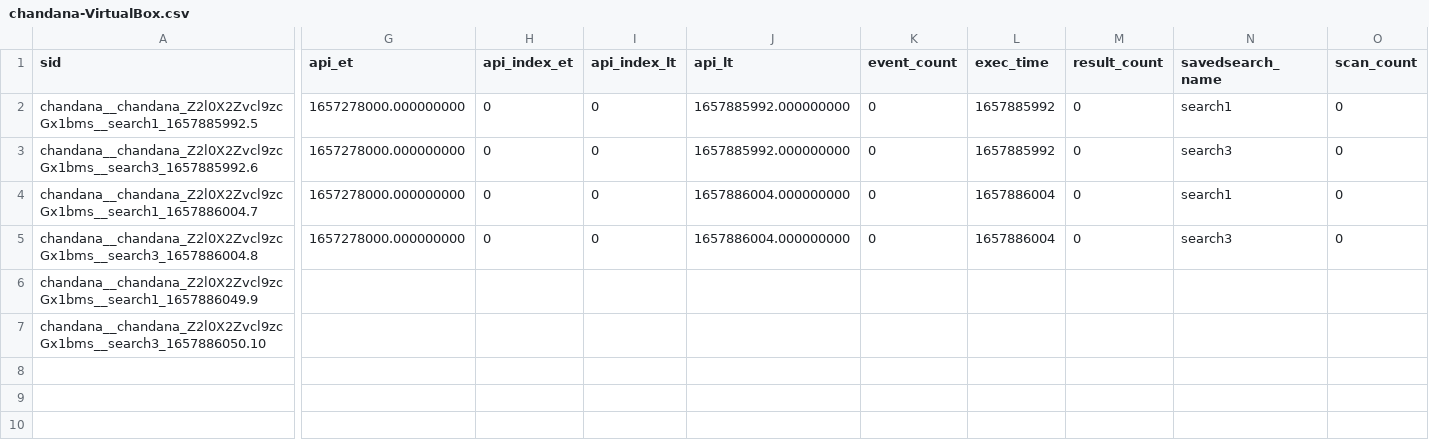
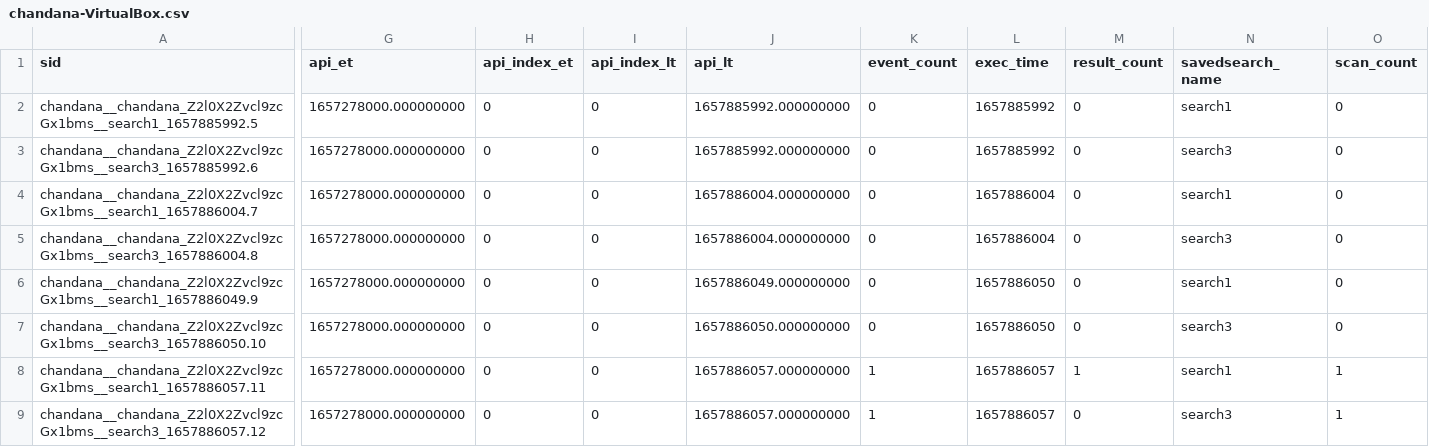
Before and after one commit to chanxxx1912/git_version_controll, a CSV file: users/chandana/git_for_splunk/history/chandana-VirtualBox.csv, drawn as a sheet; only a part is shown, gaps mark what is left out; rows hold the shown columns only; the diff covers the shown part only; the diff names each change by its address in the sheet, - before the commit and + after, or states it on an @@ line.

Commit message:
Auto: 212 MB,  1 file changed, 18 insertions(+), 2 deletions(-)

```diff
--- a/users/chandana/git_for_splunk/history/chandana-VirtualBox.csv
+++ b/users/chandana/git_for_splunk/history/chandana-VirtualBox.csv
-G6:G7 (api_et): (empty)
+G6:G7 (api_et): 1657278000.000000000
-H6:H7 (api_index_et): (empty)
+H6:H7 (api_index_et): 0
-I6:I7 (api_index_lt): (empty)
+I6:I7 (api_index_lt): 0
-J6 (api_lt): (empty)
+J6 (api_lt): 1657886049.000000000
-K6:K7 (event_count): (empty)
+K6:K7 (event_count): 0
-L6:L7 (exec_time): (empty)
+L6:L7 (exec_time): 1657886050
-M6:M7 (result_count): (empty)
+M6:M7 (result_count): 0
-N6 (savedsearch_name): (empty)
+N6 (savedsearch_name): search1
-O6:O7 (scan_count): (empty)
+O6:O7 (scan_count): 0
-J7 (api_lt): (empty)
+J7 (api_lt): 1657886050.000000000
-N7 (savedsearch_name): (empty)
+N7 (savedsearch_name): search3
+row 8: chandana__chandana_Z2l0X2Zvcl9zcGx1bms__search1_1657886057.11 | 1657278000.000000000 | 0 | 0 | 1657886057.000000000 | 1 | 1657886057 | 1 | search1 | 1
+row 9: chandana__chandana_Z2l0X2Zvcl9zcGx1bms__search3_1657886057.12 | 1657278000.000000000 | 0 | 0 | 1657886057.000000000 | 1 | 1657886057 | 0 | search3 | 1
```
Also changed, not shown: 8 edited cells elsewhere in this file.
